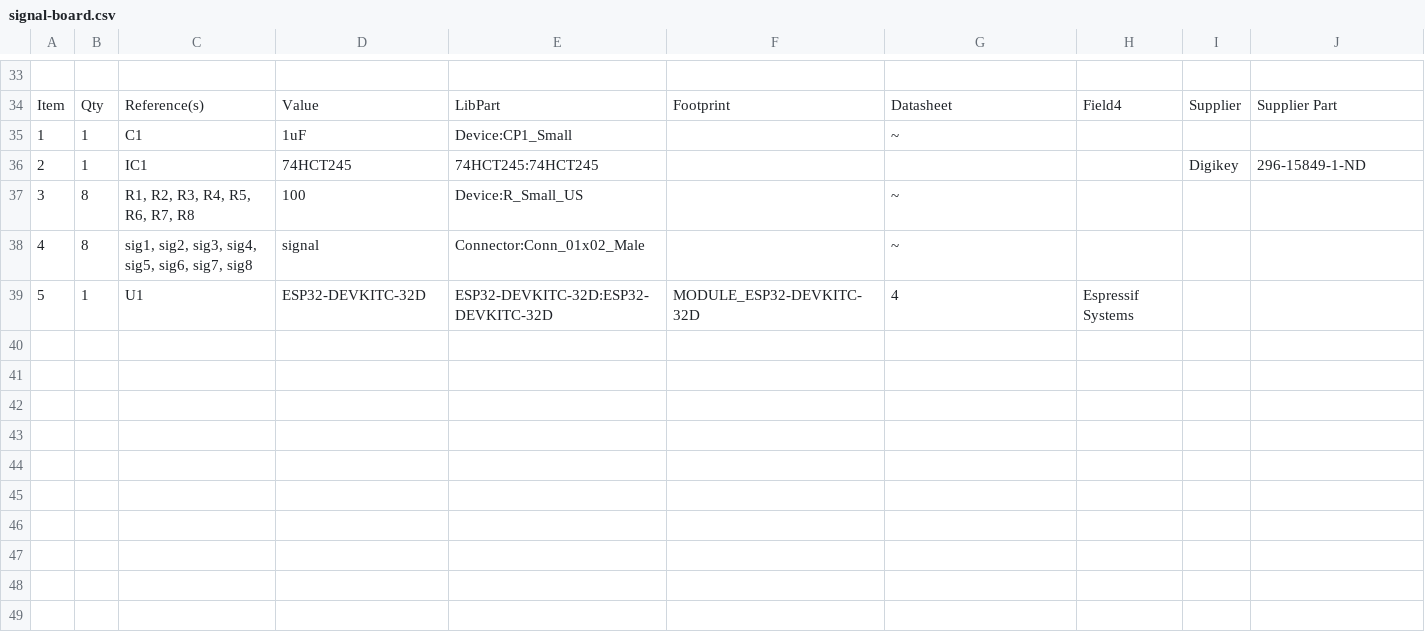
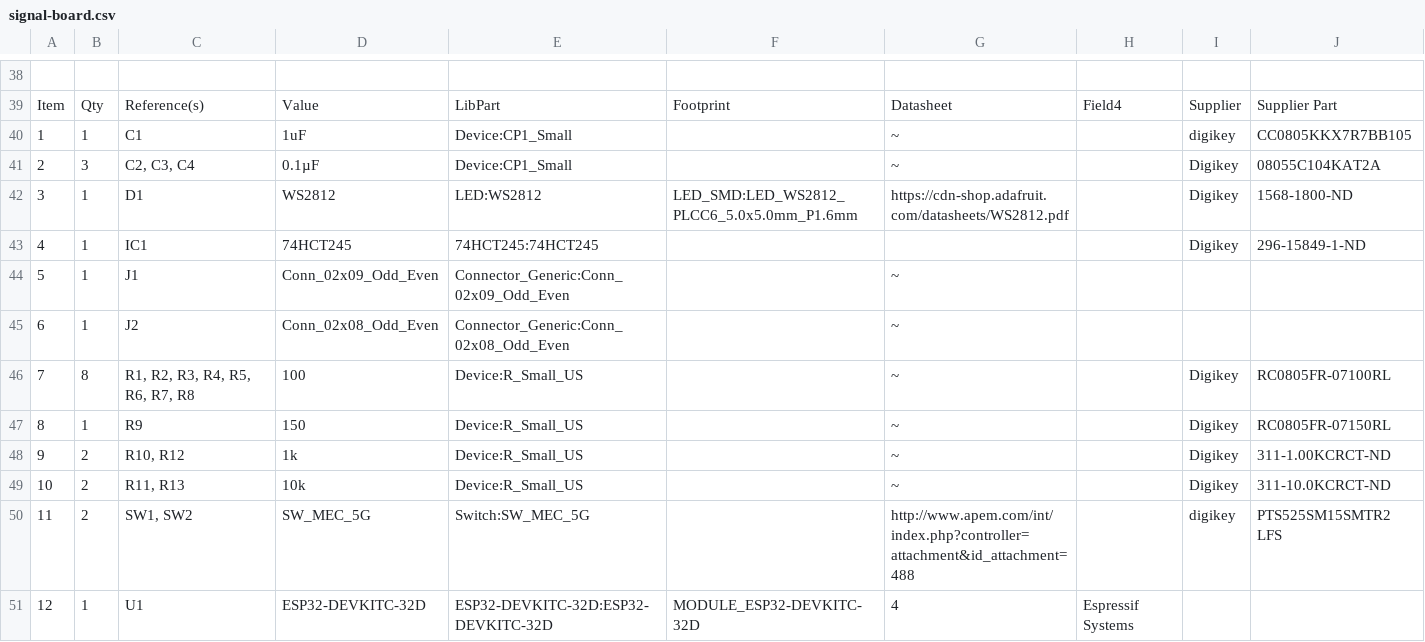
Before and after one commit to dsigma/esp-led, a CSV file: kicad-signal-board/signal-board/signal-board.csv, drawn as a sheet; only a part is shown, gaps mark what is left out; removed rows and columns are numbered as before the commit, all else as after; the diff covers the shown part only; the diff names each change by its address in the sheet, - before the commit and + after, or states it on an @@ line.

```diff
--- a/kicad-signal-board/signal-board/signal-board.csv
+++ b/kicad-signal-board/signal-board/signal-board.csv
-I40: (empty)
+I40: digikey
-J40: (empty)
+J40: CC0805KKX7R7BB105
+row 41: 2 | 3 | C2, C3, C4 | 0.1µF | Device:CP1_Small |  | ~ |  | Digikey | 08055C104KAT2A
+row 42: 3 | 1 | D1 | WS2812 | LED:WS2812 | LED_SMD:LED_WS2812_PLCC6_5.0x5.0mm_P1.6mm | https://cdn-shop.adafruit.com/datasheets/WS2812.pdf |  | Digikey | 1568-1800-ND
@@ column A renumbered from row 43 down @@
+row 44: 5 | 1 | J1 | Conn_02x09_Odd_Even | Connector_Generic:Conn_02x09_Odd_Even |  | ~
+row 45: 6 | 1 | J2 | Conn_02x08_Odd_Even | Connector_Generic:Conn_02x08_Odd_Even |  | ~
-I46: (empty)
+I46: Digikey
-J46: (empty)
+J46: RC0805FR-07100RL
-row 38: 4 | 8 | sig1, sig2, sig3, sig4, sig5, sig6, sig7, sig8 | signal | Connector:Conn_01x02_Male |  | ~
+row 47: 8 | 1 | R9 | 150 | Device:R_Small_US |  | ~ |  | Digikey | RC0805FR-07150RL
+row 48: 9 | 2 | R10, R12 | 1k | Device:R_Small_US |  | ~ |  | Digikey | 311-1.00KCRCT-ND
+row 49: 10 | 2 | R11, R13 | 10k | Device:R_Small_US |  | ~ |  | Digikey | 311-10.0KCRCT-ND
+row 50: 11 | 2 | SW1, SW2 | SW_MEC_5G | Switch:SW_MEC_5G |  | http://www.apem.com/int/index.php?controller=attachment&id_attachment=488 |  | digikey | PTS525SM15SMTR2 LFS
```
Also changed, not shown: 13 added rows, 8 removed rows and 20 edited cells elsewhere in this file, 7 other files.
